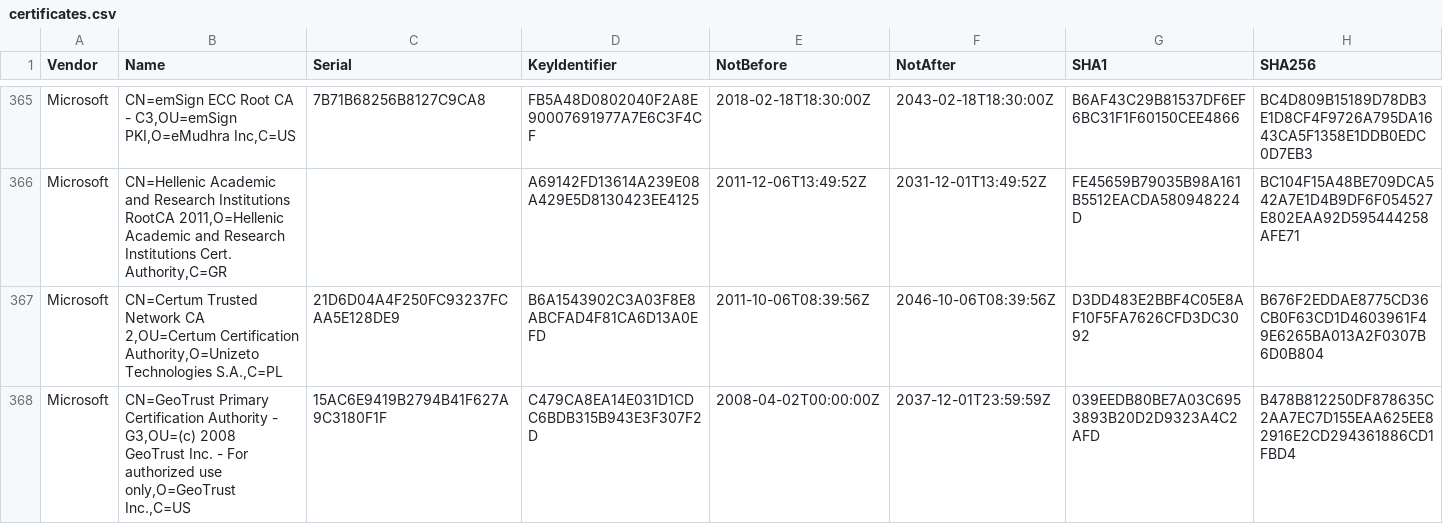
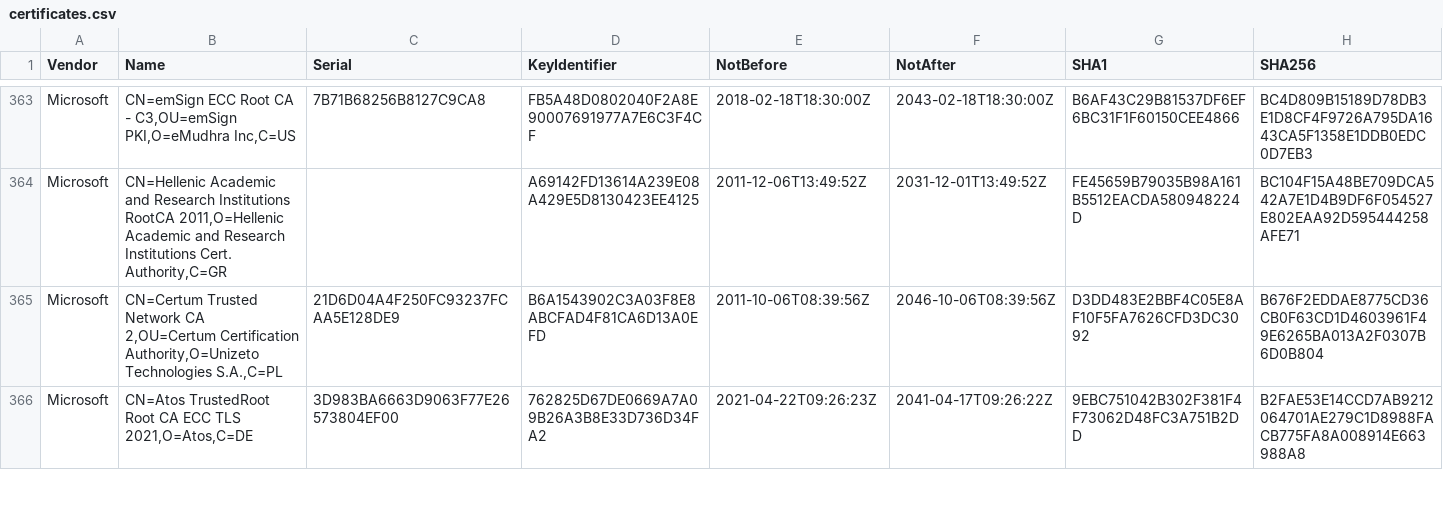
Before and after one commit to tls-inspector/rootca, a CSV file: bundles/certificates.csv, drawn as a sheet; only a part is shown, gaps mark what is left out; the shorter side is filled out with more unchanged rows; the diff covers the shown part only; the diff names each change by its address in the sheet, - before the commit and + after, or states it on an @@ line.

Commit message:
[Actions] Update CA Bundles

```diff
--- a/bundles/certificates.csv
+++ b/bundles/certificates.csv
-row 368: Microsoft | CN=GeoTrust Primary Certification Authority - G3,OU=(c) 2008 GeoTrust Inc. - For authorized use only,O=GeoTrust Inc.,C=US | 15AC6E9419B2794B41F627A9C3180F1F | C479CA8EA14E031D1CDC6BDB315B943E3F307F2D | 2008-04-02T00:00:00Z | 2037-12-01T23:59:59Z | 039EEDB80BE7A03C6953893B20D2D9323A4C2AFD | B478B812250DF878635C2AA7EC7D155EAA625EE82916E2CD294361886CD1FBD4
```
Also changed, not shown: 9 removed rows elsewhere in this file, 6 other files.
